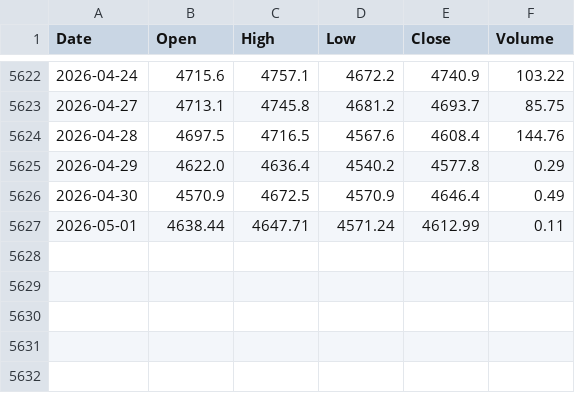
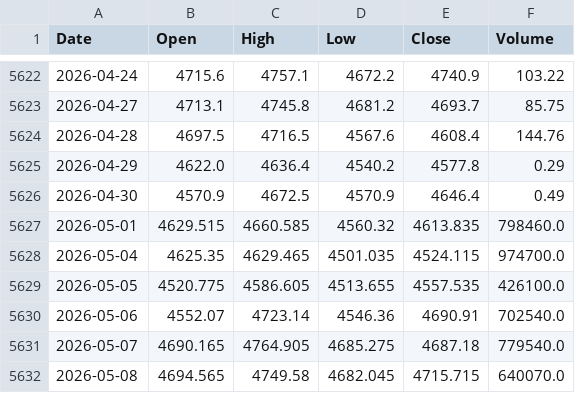
Before and after one commit to cwjyu/daily_stock_analysis, a CSV file: strategies/data/gold_daily.csv, drawn as a sheet; only a part is shown, gaps mark what is left out.

Commit message:
fix: 同步黄金日线数据到 stock_daily 表，补齐缺失交易日
- 新增 sync_gold_to_stock_daily()：CSV 日线数据自动同步到 stock_daily 表
- 重构 5huangjin 采集：提取 _fetch_jin_js / _parse_jin_quote 公共函数
- 新增 fetch_gold_daily_5huangjin()：从 jin.js 采集每日 OHLC 蜡烛线
- 启动同步优先 Infoway，回退到 5huangjin 日线（免 API Key）
- 回补 5/1-5/8 缺失的 6 个交易日数据（TradingView OANDA 来源）
- 外网请求全部绕过代理

```diff
--- a/strategies/data/gold_daily.csv
+++ b/strategies/data/gold_daily.csv
@@ -5626,2 +5626,7 @@ Date,Open,High,Low,Close,Volume
 2026-04-30,4570.9,4672.5,4570.9,4646.4,0.49
-2026-05-01,4638.44,4647.71,4571.24,4612.99,0.11
+2026-05-01,4629.515,4660.585,4560.32,4613.835,798460.0
+2026-05-04,4625.35,4629.465,4501.035,4524.115,974700.0
+2026-05-05,4520.775,4586.605,4513.655,4557.535,426100.0
+2026-05-06,4552.07,4723.14,4546.36,4690.91,702540.0
+2026-05-07,4690.165,4764.905,4685.275,4687.18,779540.0
+2026-05-08,4694.565,4749.58,4682.045,4715.715,640070.0
```
Also changed, not shown: 2 other files.
